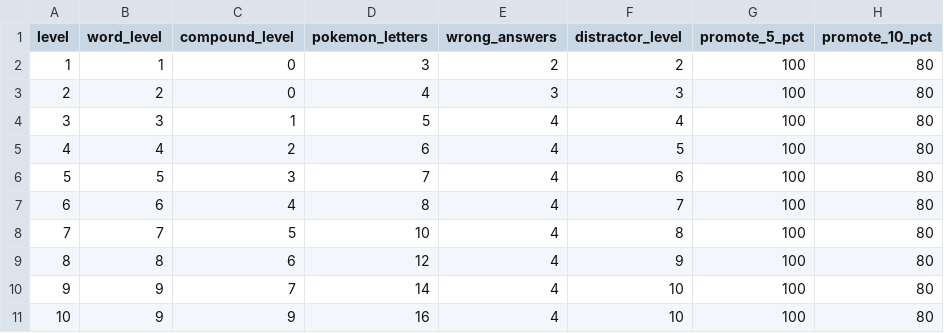
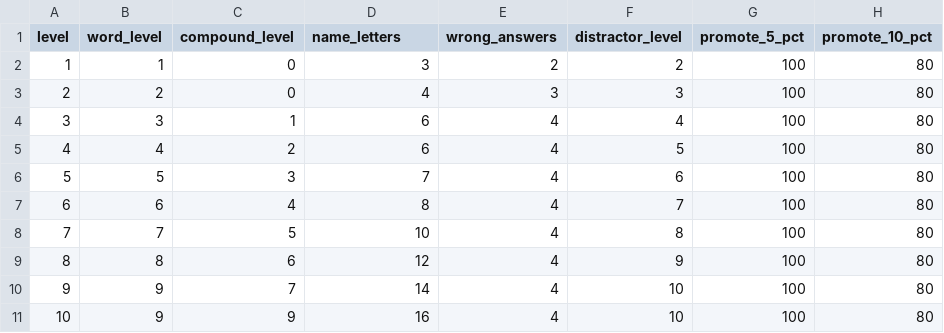
Before and after one commit to yipses/pokeLearning, a CSV file: data/reading_levels.csv, drawn as a sheet.

```diff
--- a/data/reading_levels.csv
+++ b/data/reading_levels.csv
@@ -1,5 +1,5 @@
-level,word_level,compound_level,pokemon_letters,wrong_answers,distractor_level,promote_5_pct,promote_10_pct
+level,word_level,compound_level,name_letters,wrong_answers,distractor_level,promote_5_pct,promote_10_pct
 1,1,0,3,2,2,100,80
 2,2,0,4,3,3,100,80
-3,3,1,5,4,4,100,80
+3,3,1,6,4,4,100,80
 4,4,2,6,4,5,100,80
```
Also changed, not shown: data/spelling_levels.csv, 5 other files.
